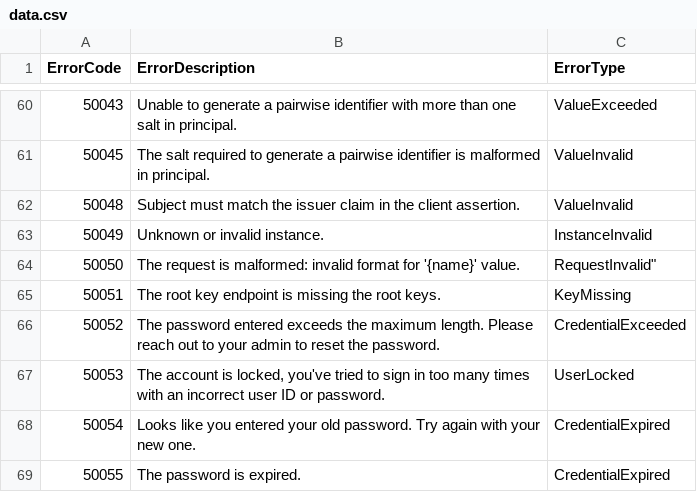
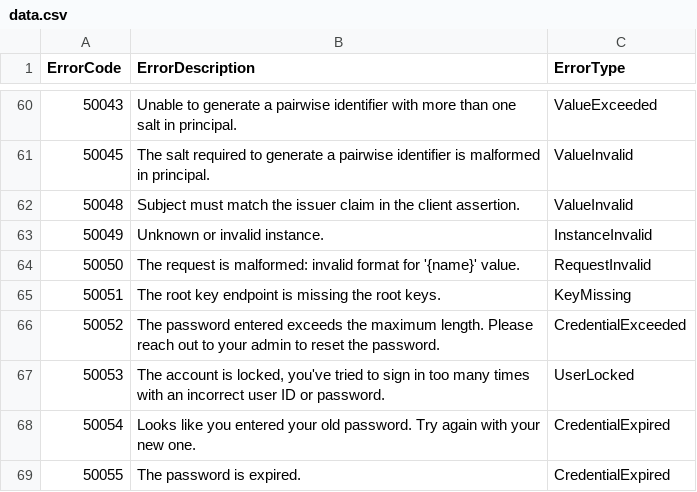
Before and after one commit to egrzeszczak/kql, a CSV file: resources/Entra-Error-Codes/data.csv, drawn as a sheet; only a part is shown, gaps mark what is left out.

Commit message:
fix typo

```diff
--- a/resources/Entra-Error-Codes/data.csv
+++ b/resources/Entra-Error-Codes/data.csv
@@ -63,3 +63,3 @@
 "50049","Unknown or invalid instance.","InstanceInvalid"
-"50050","The request is malformed: invalid format for '{name}' value.",""RequestInvalid"
+"50050","The request is malformed: invalid format for '{name}' value.","RequestInvalid"
 "50051","The root key endpoint is missing the root keys.","KeyMissing"
```
